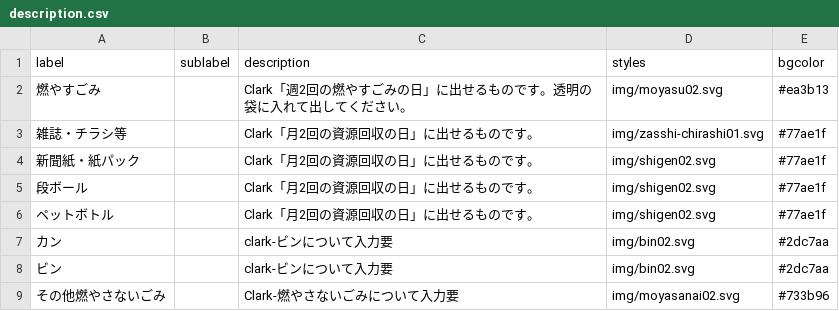
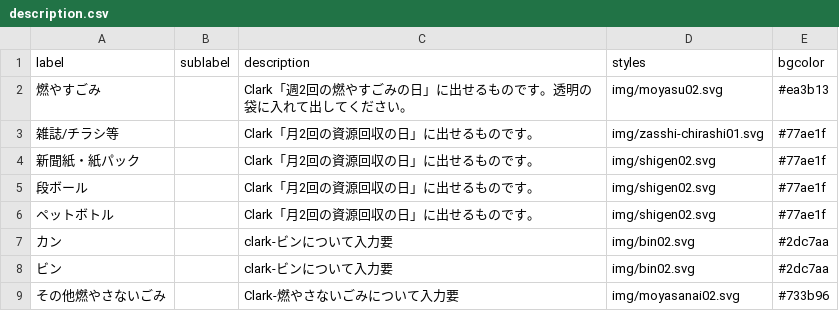
Before and after one commit to clarkashiya-2021/5374, a CSV file: data/description.csv, drawn as a sheet.

Commit message:
Update description.csv

```diff
--- a/data/description.csv
+++ b/data/description.csv
@@ -2,3 +2,3 @@ label,sublabel,description,styles,bgcolor
 燃やすごみ,,Clark「週2回の燃やすごみの日」に出せるものです。透明の袋に入れて出してください。,img/moyasu02.svg,#ea3b13
-雑誌・チラシ等,,Clark「月2回の資源回収の日」に出せるものです。,img/zasshi-chirashi01.svg,#77ae1f
+雑誌/チラシ等,,Clark「月2回の資源回収の日」に出せるものです。,img/zasshi-chirashi01.svg,#77ae1f
 新聞紙・紙パック,,Clark「月2回の資源回収の日」に出せるものです。,img/shigen02.svg,#77ae1f
```
